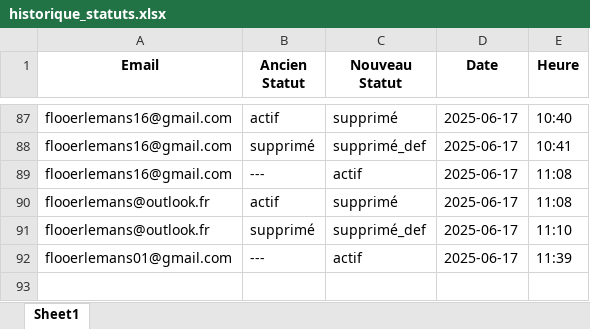
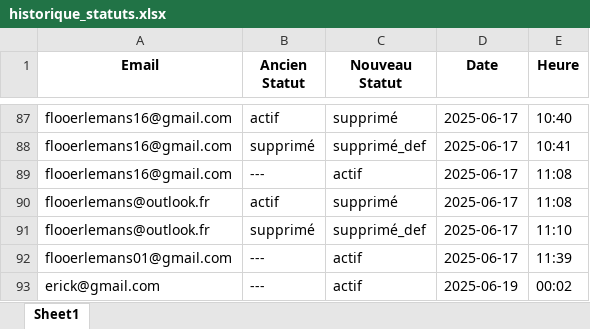
Before and after one commit to eduardopolanc/HOSPITALIX, an Excel workbook: static/historique_statuts.xlsx, sheet Sheet1, drawn as a sheet; only a part is shown, gaps mark what is left out; values as stored, in another font and other column widths than the file's, no borders; the diff names each change by its address in the sheet, - before the commit and + after, or states it on an @@ line.

```diff
--- a/static/historique_statuts.xlsx (sheet Sheet1)
+++ b/static/historique_statuts.xlsx (sheet Sheet1)
+row 93: erick@gmail.com | --- | actif | 2025-06-19 | 00:02
```
Also changed, not shown: demandes_en_attente.xlsx, static/accepted_user_information.xlsx, 5 other files.
